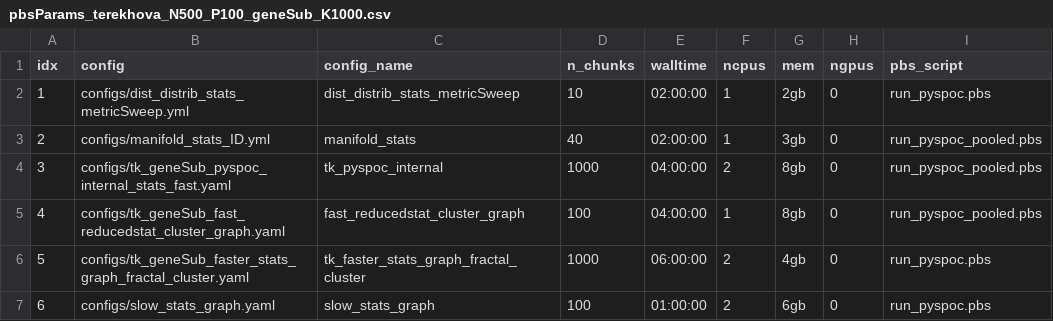
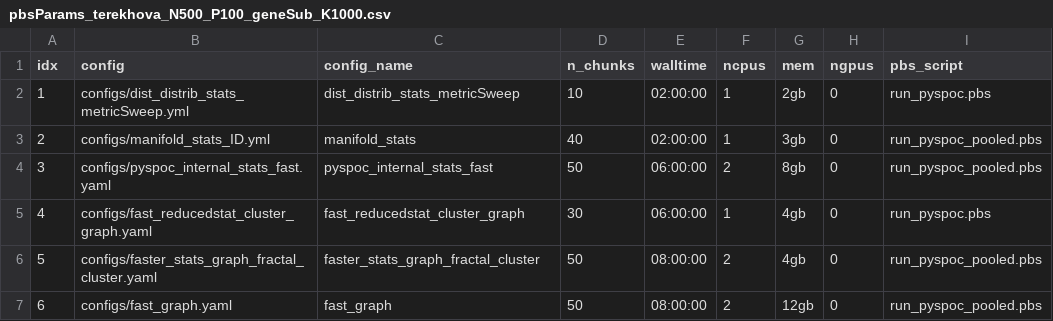
Before and after one commit to cosmicbhejafry/py-spoc, a CSV file: working_analyses/hjResearch_2025/hpc_pyspoc_scripts/pbs_qsub_scripts/resource_files/pbsParams_terekhova_N500_P100_geneSub_K1000.csv, drawn as a sheet.

Commit message:
syn data plots add, pooled timeout, running tk genesub

```diff
--- a/working_analyses/hjResearch_2025/hpc_pyspoc_scripts/pbs_qsub_scripts/resource_files/pbsParams_terekhova_N500_P100_geneSub_K1000.csv
+++ b/working_analyses/hjResearch_2025/hpc_pyspoc_scripts/pbs_qsub_scripts/resource_files/pbsParams_terekhova_N500_P100_geneSub_K1000.csv
@@ -3,5 +3,5 @@ idx,config,config_name,n_chunks,walltime,ncpus,mem,ngpus,pbs_script
 2,configs/manifold_stats_ID.yml,manifold_stats,40,02:00:00,1,3gb,0,run_pyspoc_pooled.pbs
-3,configs/tk_geneSub_pyspoc_internal_stats_fast.yaml,tk_pyspoc_internal,1000,04:00:00,2,8gb,0,run_pyspoc_pooled.pbs
-4,configs/tk_geneSub_fast_reducedstat_cluster_graph.yaml,fast_reducedstat_cluster_graph,100,04:00:00,1,8gb,0,run_pyspoc_pooled.pbs
-5,configs/tk_geneSub_faster_stats_graph_fractal_cluster.yaml,tk_faster_stats_graph_fractal_cluster,1000,06:00:00,2,4gb,0,run_pyspoc.pbs
-6,configs/slow_stats_graph.yaml,slow_stats_graph,100,01:00:00,2,6gb,0,run_pyspoc.pbs
+3,configs/pyspoc_internal_stats_fast.yaml,pyspoc_internal_stats_fast,50,06:00:00,2,8gb,0,run_pyspoc_pooled.pbs
+4,configs/fast_reducedstat_cluster_graph.yaml,fast_reducedstat_cluster_graph,30,06:00:00,1,4gb,0,run_pyspoc.pbs
+5,configs/faster_stats_graph_fractal_cluster.yaml,faster_stats_graph_fractal_cluster,50,08:00:00,2,4gb,0,run_pyspoc_pooled.pbs
+6,configs/fast_graph.yaml,fast_graph,50,08:00:00,2,12gb,0,run_pyspoc_pooled.pbs
```
Also changed, not shown: 15 other files.
